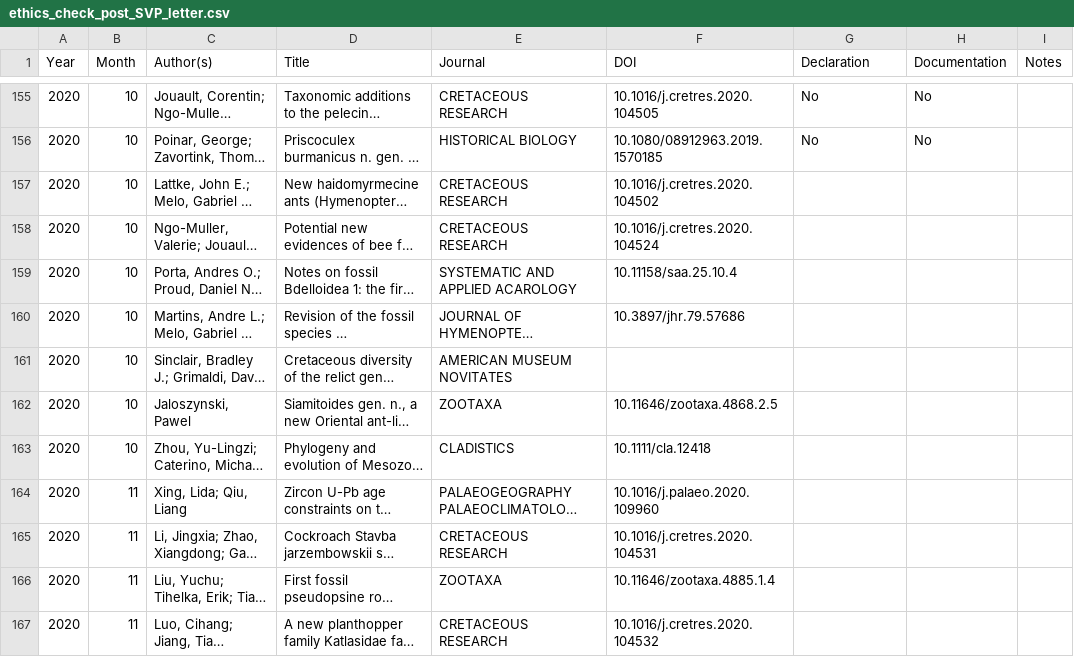
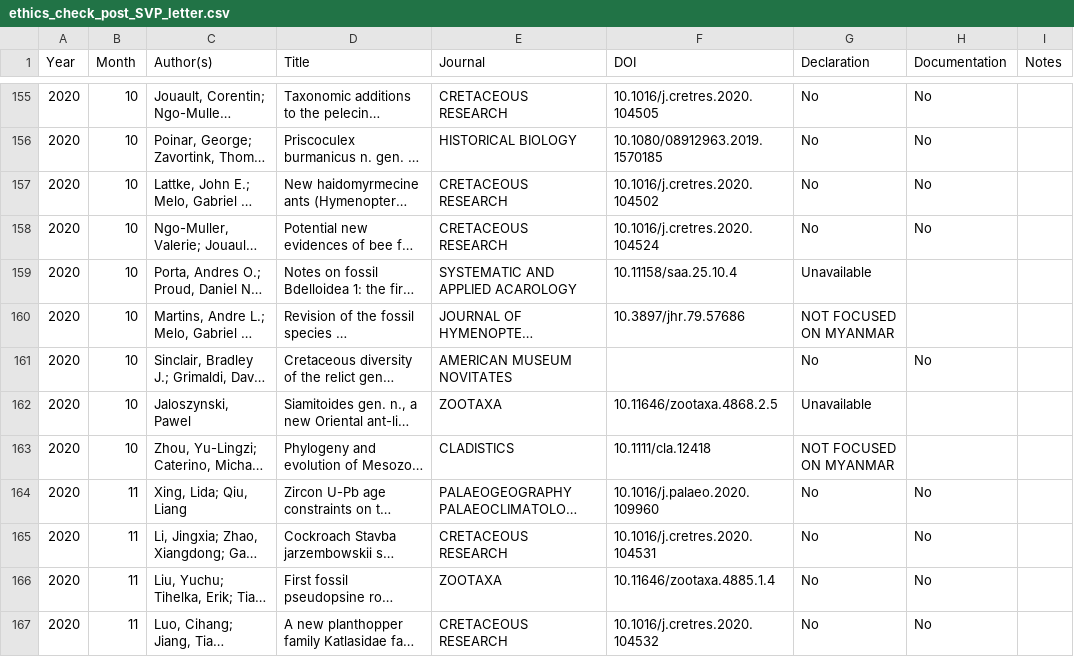
Before and after one commit to paleoscientometrics/Myanmar_amber, a CSV file: data/ethics_check_post_SVP_letter.csv, drawn as a sheet; only a part is shown, gaps mark what is left out; long unchanged cells end in …; the diff covers the shown part only; the diff names each change by its address in the sheet, - before the commit and + after, or states it on an @@ line.

Commit message:
ethics declarations

```diff
--- a/data/ethics_check_post_SVP_letter.csv
+++ b/data/ethics_check_post_SVP_letter.csv
-G157:G158 (Declaration): (empty)
+G157:G158 (Declaration): No
-H157:H158 (Documentation): (empty)
+H157:H158 (Documentation): No
-G159 (Declaration): (empty)
+G159 (Declaration): Unavailable
-G160 (Declaration): (empty)
+G160 (Declaration): NOT FOCUSED ON MYANMAR
-G161 (Declaration): (empty)
+G161 (Declaration): No
-H161 (Documentation): (empty)
+H161 (Documentation): No
-G162 (Declaration): (empty)
+G162 (Declaration): Unavailable
-G163 (Declaration): (empty)
+G163 (Declaration): NOT FOCUSED ON MYANMAR
-G164:G167 (Declaration): (empty)
+G164:G167 (Declaration): No
-H164:H167 (Documentation): (empty)
+H164:H167 (Documentation): No
```
Also changed, not shown: 18 edited cells elsewhere in this file.
